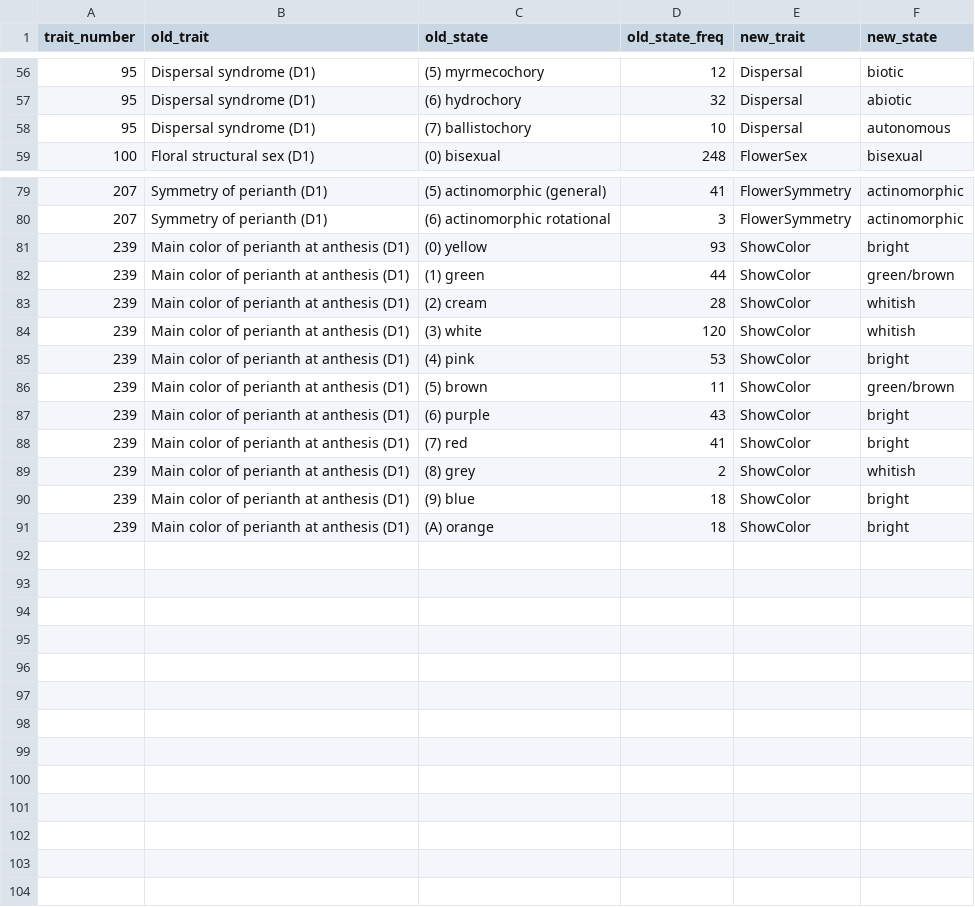
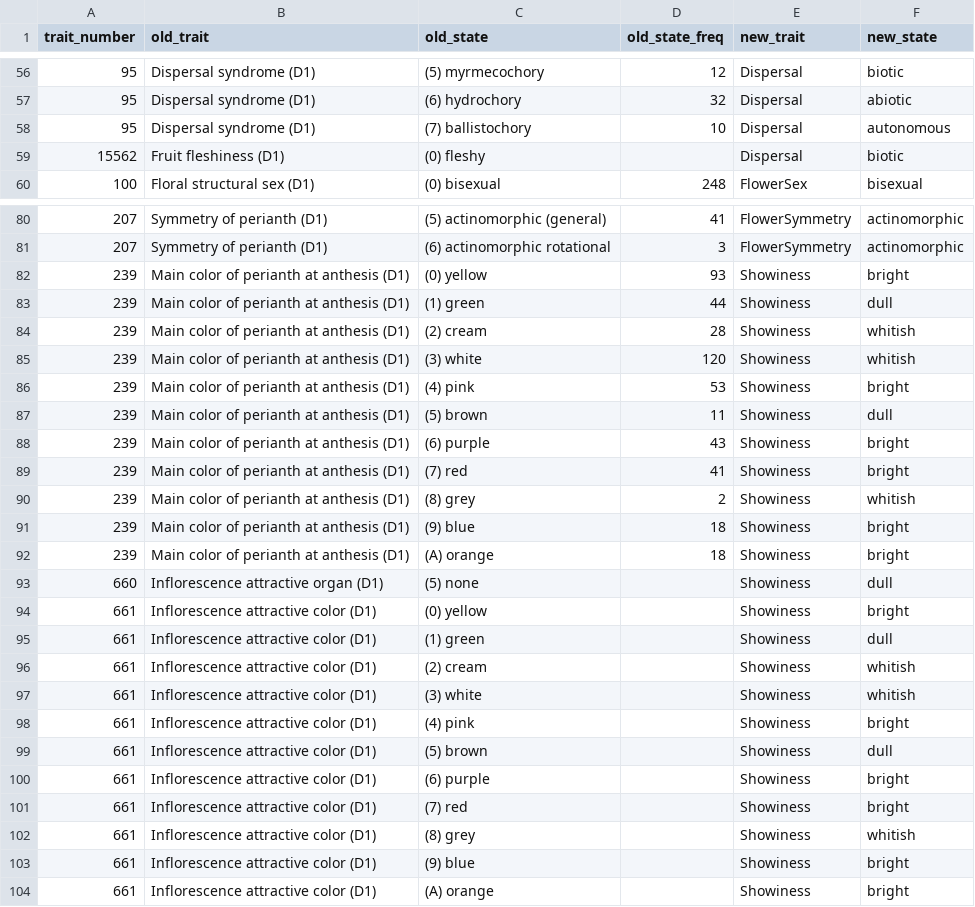
Before and after one commit to divers-it/rs-traitspace, a CSV file: data/trait_recoding - Categorical to categorical.csv, drawn as a sheet; only a part is shown, gaps mark what is left out.

```diff
--- a/data/trait_recoding - Categorical to categorical.csv
+++ b/data/trait_recoding - Categorical to categorical.csv
@@ -58,2 +58,3 @@ trait_number,old_trait,old_state,old_state_freq,new_trait,new_state
 95,Dispersal syndrome (D1),(7) ballistochory,10,Dispersal,autonomous
+15562,Fruit fleshiness (D1),(0) fleshy,,Dispersal,biotic
 100,Floral structural sex (D1),(0) bisexual,248,FlowerSex,bisexual
@@ -80,12 +81,24 @@ trait_number,old_trait,old_state,old_state_freq,new_trait,new_state
 207,Symmetry of perianth (D1),(6) actinomorphic rotational,3,FlowerSymmetry,actinomorphic
-239,Main color of perianth at anthesis (D1),(0) yellow,93,ShowColor,bright
-239,Main color of perianth at anthesis (D1),(1) green,44,ShowColor,green/brown
-239,Main color of perianth at anthesis (D1),(2) cream,28,ShowColor,whitish
-239,Main color of perianth at anthesis (D1),(3) white,120,ShowColor,whitish
-239,Main color of perianth at anthesis (D1),(4) pink,53,ShowColor,bright
-239,Main color of perianth at anthesis (D1),(5) brown,11,ShowColor,green/brown
-239,Main color of perianth at anthesis (D1),(6) purple,43,ShowColor,bright
-239,Main color of perianth at anthesis (D1),(7) red,41,ShowColor,bright
-239,Main color of perianth at anthesis (D1),(8) grey,2,ShowColor,whitish
-239,Main color of perianth at anthesis (D1),(9) blue,18,ShowColor,bright
-239,Main color of perianth at anthesis (D1),(A) orange,18,ShowColor,bright
+239,Main color of perianth at anthesis (D1),(0) yellow,93,Showiness,bright
+239,Main color of perianth at anthesis (D1),(1) green,44,Showiness,dull
+239,Main color of perianth at anthesis (D1),(2) cream,28,Showiness,whitish
+239,Main color of perianth at anthesis (D1),(3) white,120,Showiness,whitish
+239,Main color of perianth at anthesis (D1),(4) pink,53,Showiness,bright
+239,Main color of perianth at anthesis (D1),(5) brown,11,Showiness,dull
+239,Main color of perianth at anthesis (D1),(6) purple,43,Showiness,bright
+239,Main color of perianth at anthesis (D1),(7) red,41,Showiness,bright
+239,Main color of perianth at anthesis (D1),(8) grey,2,Showiness,whitish
+239,Main color of perianth at anthesis (D1),(9) blue,18,Showiness,bright
+239,Main color of perianth at anthesis (D1),(A) orange,18,Showiness,bright
+660,Inflorescence attractive organ (D1),(5) none,,Showiness,dull
+661,Inflorescence attractive color (D1),(0) yellow,,Showiness,bright
+661,Inflorescence attractive color (D1),(1) green,,Showiness,dull
+661,Inflorescence attractive color (D1),(2) cream,,Showiness,whitish
+661,Inflorescence attractive color (D1),(3) white,,Showiness,whitish
+661,Inflorescence attractive color (D1),(4) pink,,Showiness,bright
+661,Inflorescence attractive color (D1),(5) brown,,Showiness,dull
+661,Inflorescence attractive color (D1),(6) purple,,Showiness,bright
+661,Inflorescence attractive color (D1),(7) red,,Showiness,bright
+661,Inflorescence attractive color (D1),(8) grey,,Showiness,whitish
+661,Inflorescence attractive color (D1),(9) blue,,Showiness,bright
+661,Inflorescence attractive color (D1),(A) orange,,Showiness,bright
```
Also changed, not shown: outputs/proteus_combined.csv, outputs/proteus_discrete_recoded.csv, 28 other files.
